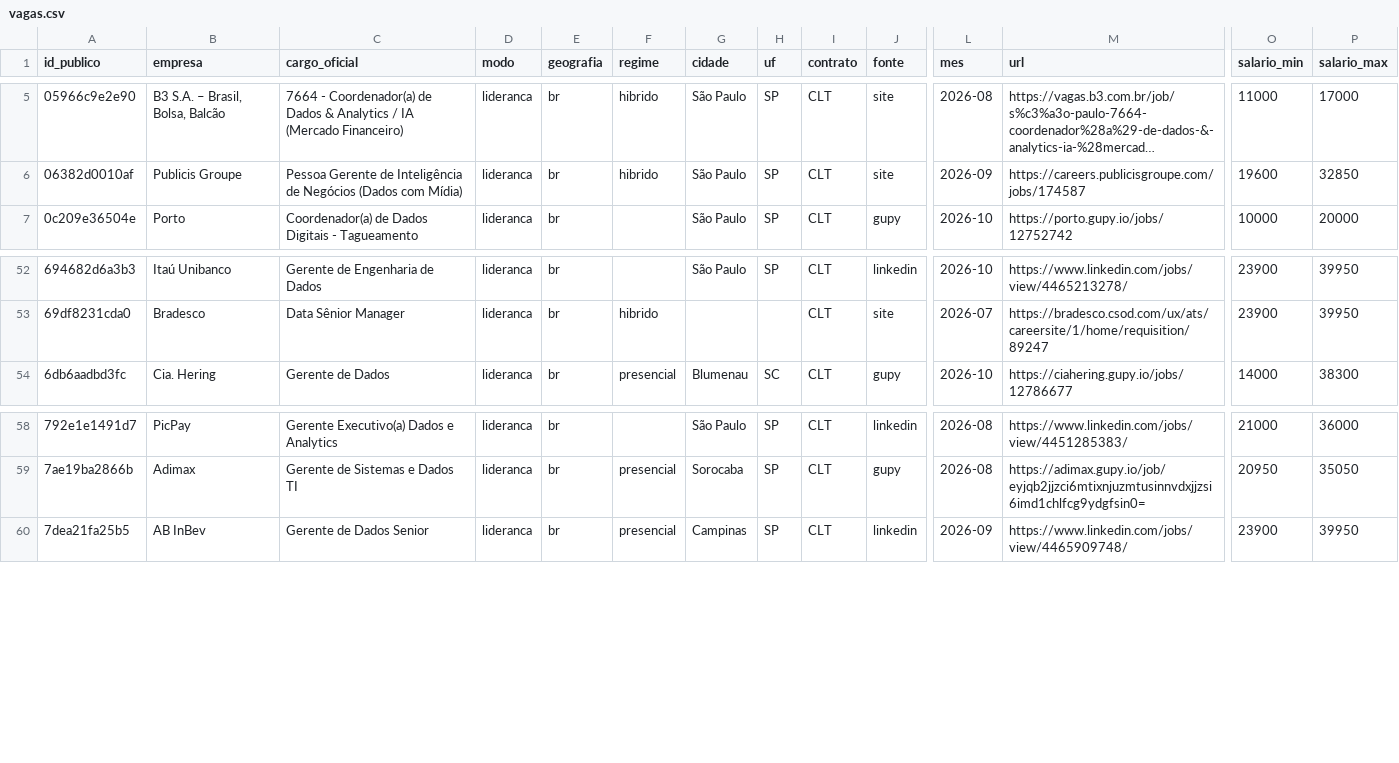
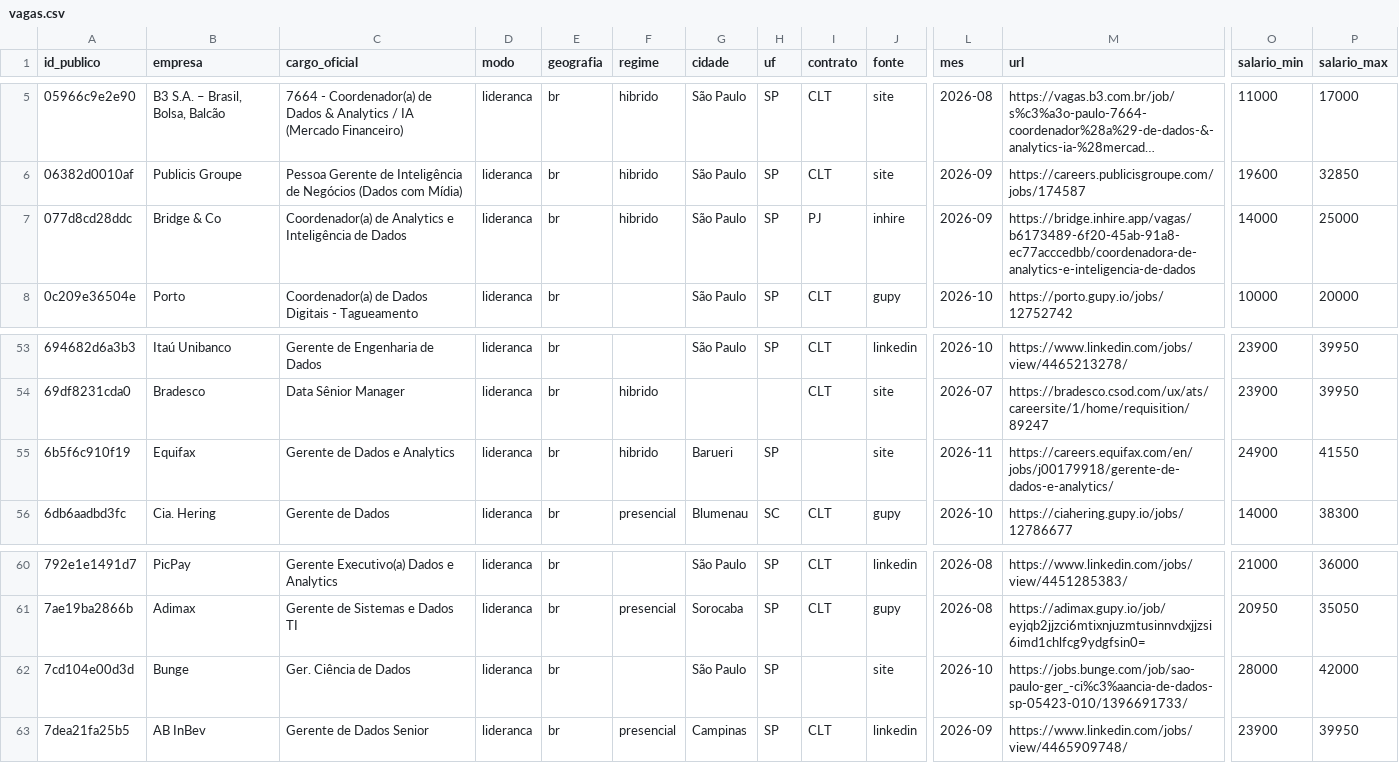
Before and after one commit to nandodsg/mercado-gestao-dados-br, a CSV file: data/vagas.csv, drawn as a sheet; only a part is shown, gaps mark what is left out; long unchanged cells end in …; rows hold the shown columns only; the diff names each change by its address in the sheet, - before the commit and + after, or states it on an @@ line.

Commit message:
dataset 2026-11-11: 110 vagas, 1637 requisitos

```diff
--- a/data/vagas.csv
+++ b/data/vagas.csv
+row 7: 077d8cd28ddc | Bridge & Co | Coordenador(a) de Analytics e Inteligência de Dados | lideranca | br | hibrido | São Paulo | SP | PJ | inhire | 2026-09 | https://bridge.inhire.app/vagas/b6173489-6f20-45ab-91a8-ec77acccedbb/coordenadora-de-analytics-e-inteligencia-de-dados | 14000 | 25000
+row 55: 6b5f6c910f19 | Equifax | Gerente de Dados e Analytics | lideranca | br | hibrido | Barueri | SP |  | site | 2026-11 | https://careers.equifax.com/en/jobs/j00179918/gerente-de-dados-e-analytics/ | 24900 | 41550
+row 62: 7cd104e00d3d | Bunge | Ger. Ciência de Dados | lideranca | br |  | São Paulo | SP |  | site | 2026-10 | https://jobs.bunge.com/job/sao-paulo-ger_-ci%c3%aancia-de-dados-sp-05423-010/1396691733/ | 28000 | 42000
```
Also changed, not shown: data/benchmarks.csv, data/empresas.csv, 2 other files.
